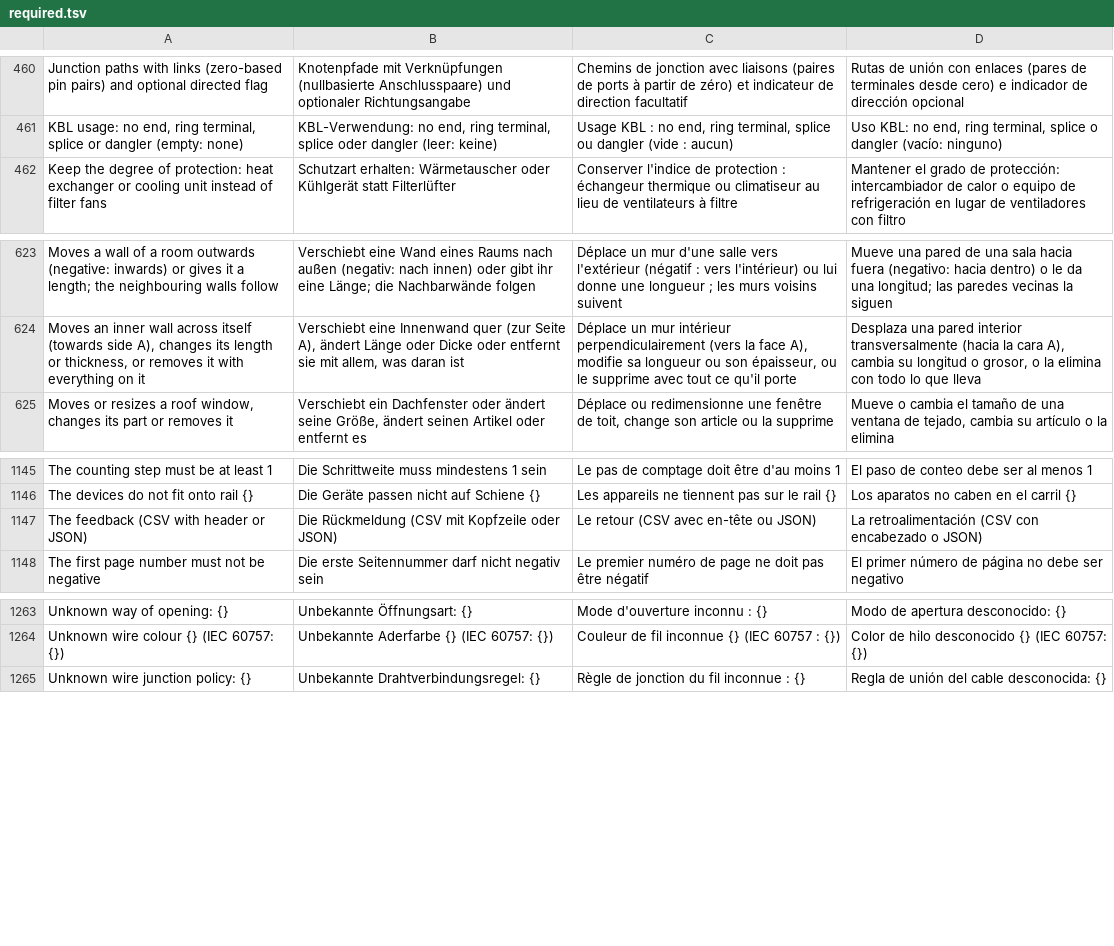
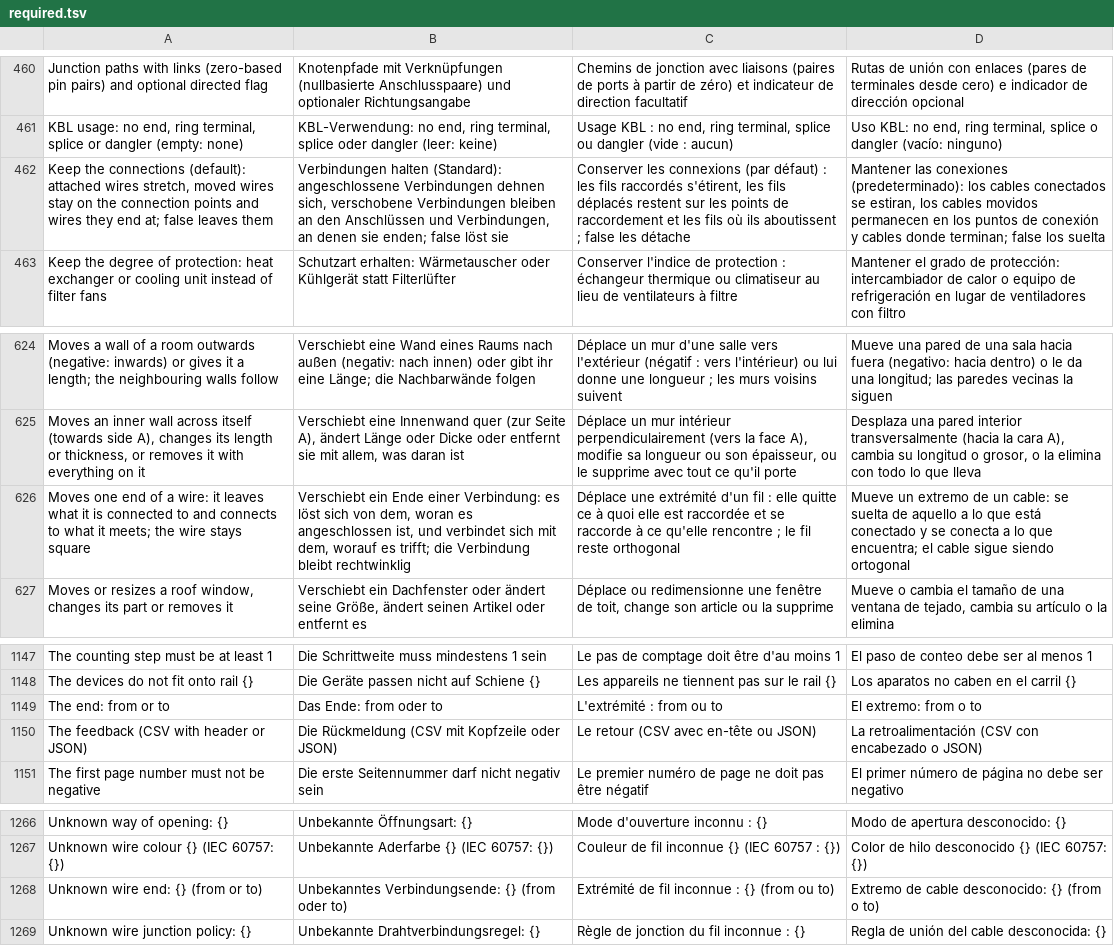
Before and after one commit to JukkaJor/OpenECraft, a TSV file: crates/openecraft-i18n/src/catalog/plugins/required.tsv, drawn as a sheet; only a part is shown, gaps mark what is left out; the diff names each change by its address in the sheet, - before the commit and + after, or states it on an @@ line.

```diff
--- a/crates/openecraft-i18n/src/catalog/plugins/required.tsv
+++ b/crates/openecraft-i18n/src/catalog/plugins/required.tsv
+row 462: Keep the connections (default): attached wires stretch, moved wires stay on the connection points and wires they end at; false leaves them | Verbindungen halten (Standard): angeschlossene Verbindungen dehnen sich, verschobene Verbindungen bleiben an den Anschlüssen und Verbindungen, an denen sie enden; false löst sie | Conserver les connexions (par défaut) : les fils raccordés s'étirent, les fils déplacés restent sur les points de raccordement et les fils où ils aboutissent ; false les détache | Mantener las conexiones (predeterminado): los cables conectados se estiran, los cables movidos permanecen en los puntos de conexión y cables donde terminan; false los suelta
+row 626: Moves one end of a wire: it leaves what it is connected to and connects to what it meets; the wire stays square | Verschiebt ein Ende einer Verbindung: es löst sich von dem, woran es angeschlossen ist, und verbindet sich mit dem, worauf es trifft; die Verbindung bleibt rechtwinklig | Déplace une extrémité d'un fil : elle quitte ce à quoi elle est raccordée et se raccorde à ce qu'elle rencontre ; le fil reste orthogonal | Mueve un extremo de un cable: se suelta de aquello a lo que está conectado y se conecta a lo que encuentra; el cable sigue siendo ortogonal
+row 1149: The end: from or to | Das Ende: from oder to | L'extrémité : from ou to | El extremo: from o to
+row 1268: Unknown wire end: {} (from or to) | Unbekanntes Verbindungsende: {} (from oder to) | Extrémité de fil inconnue : {} (from ou to) | Extremo de cable desconocido: {} (from o to)
```
Also changed, not shown: crates/openecraft-i18n/src/catalog/editor/required.tsv, crates/openecraft-i18n/src/catalog/editor/ru.tsv, 44 other files.
